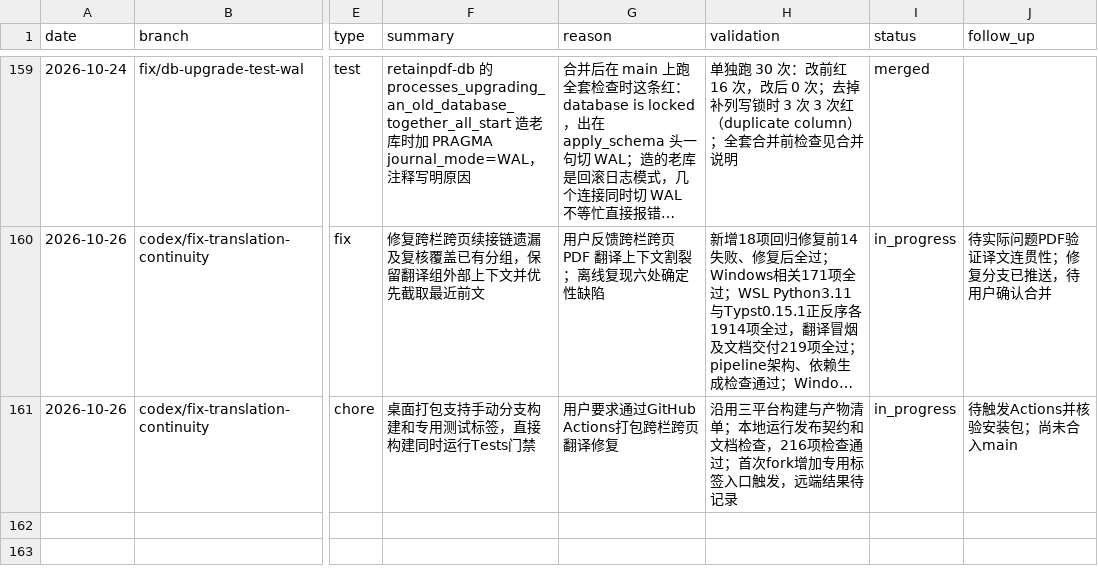
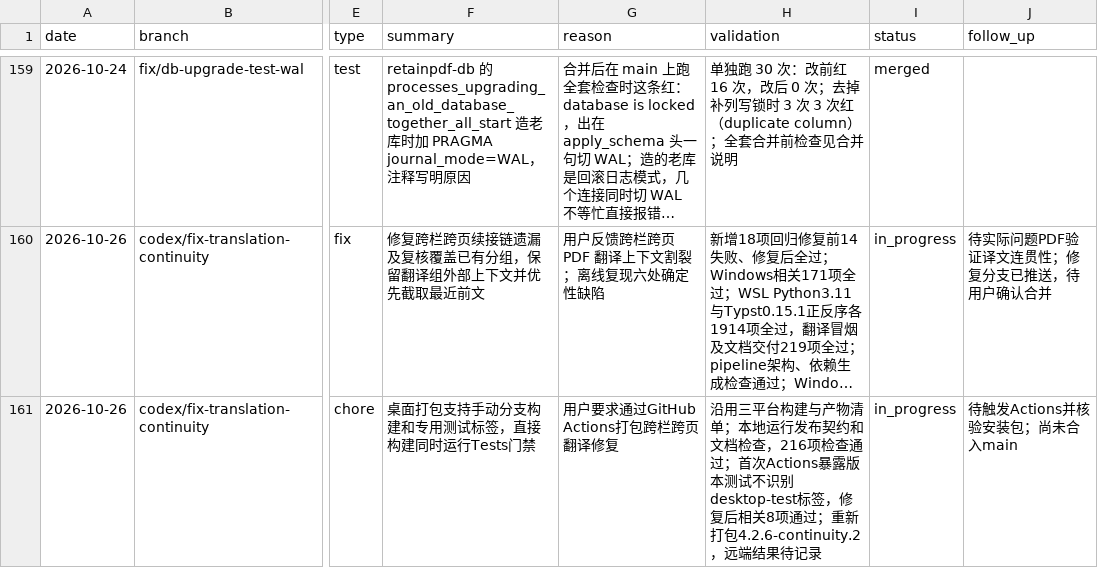
Before and after one commit to Su2uka/retain-pdf, a CSV file: docs/ops/devlog/2026-10.csv, drawn as a sheet; only a part is shown, gaps mark what is left out; long unchanged cells end in …; the diff names each change by its address in the sheet, - before the commit and + after, or states it on an @@ line.

```diff
--- a/docs/ops/devlog/2026-10.csv
+++ b/docs/ops/devlog/2026-10.csv
-H161 (validation): …过；首次fork增加专用标签入口触发，远端结…
+H161 (validation): …过；首次Actions暴露版本测试不识别desktop-test标签，修复后相关8项通过；重新打包4.2.6-continuity.2，远端结…
```
Also changed, not shown: 1 other file.
